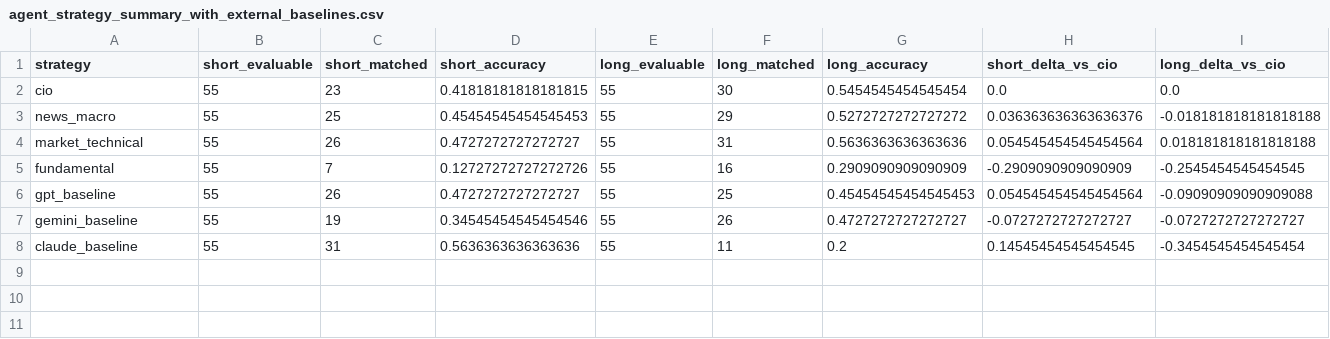
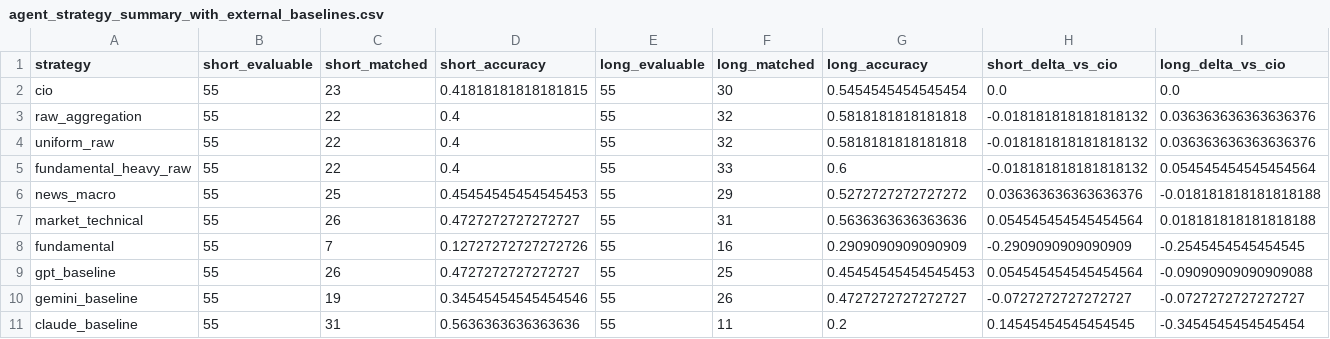
Before and after one commit to catniip/OpenClam_Multi-Agent_Investment_Advisory, a CSV file: data/agent_outputs/q4_2025_ai_tech/tables/agent_strategy_summary_with_external_baselines.csv, drawn as a sheet; the diff names each change by its address in the sheet, - before the commit and + after, or states it on an @@ line.

```diff
--- a/data/agent_outputs/q4_2025_ai_tech/tables/agent_strategy_summary_with_external_baselines.csv
+++ b/data/agent_outputs/q4_2025_ai_tech/tables/agent_strategy_summary_with_external_baselines.csv
+row 3: raw_aggregation | 55 | 22 | 0.4 | 55 | 32 | 0.5818181818181818 | -0.018181818181818132 | 0.036363636363636376
+row 4: uniform_raw | 55 | 22 | 0.4 | 55 | 32 | 0.5818181818181818 | -0.018181818181818132 | 0.036363636363636376
+row 5: fundamental_heavy_raw | 55 | 22 | 0.4 | 55 | 33 | 0.6 | -0.018181818181818132 | 0.054545454545454564
```
Also changed, not shown: data/agent_outputs/q4_2025_ai_tech/tables/agent_strategy_bucket_summary_with_external_baselines.csv, data/agent_outputs/q4_2025_ai_tech/tables/bucket_winners_with_external_baselines.csv, 8 other files.
